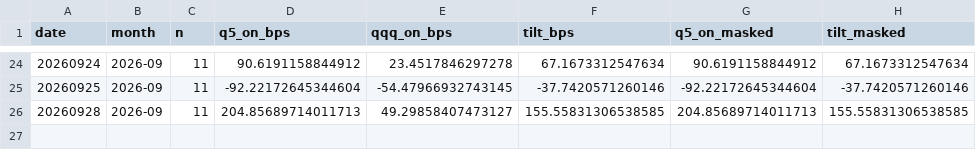
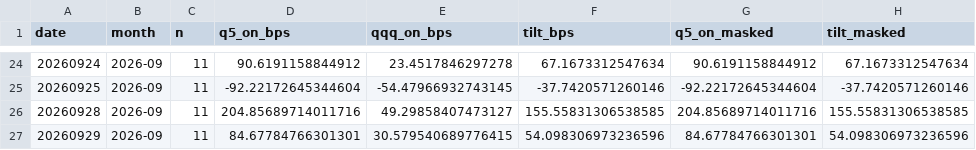
Before and after one commit to BDR-Pro/qqq-microstructure, a CSV file: reports/xsec_paper_daily.csv, drawn as a sheet; only a part is shown, gaps mark what is left out.

```diff
--- a/reports/xsec_paper_daily.csv
+++ b/reports/xsec_paper_daily.csv
@@ -25,2 +25,3 @@ date,month,n,q5_on_bps,qqq_on_bps,tilt_bps,q5_on_masked,tilt_masked
 20260925,2026-09,11,-92.22172645344604,-54.47966932743145,-37.7420571260146,-92.22172645344604,-37.7420571260146
-20260928,2026-09,11,204.85689714011713,49.29858407473127,155.55831306538585,204.85689714011713,155.55831306538585
+20260928,2026-09,11,204.85689714011716,49.29858407473127,155.55831306538585,204.85689714011716,155.55831306538585
+20260929,2026-09,11,84.67784766301301,30.579540689776415,54.098306973236596,84.67784766301301,54.098306973236596
```
